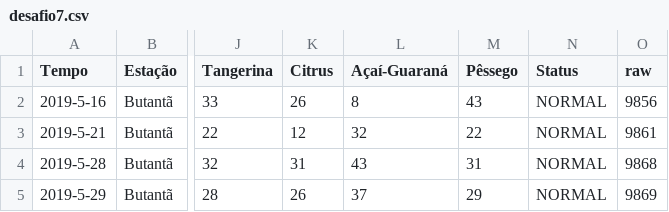
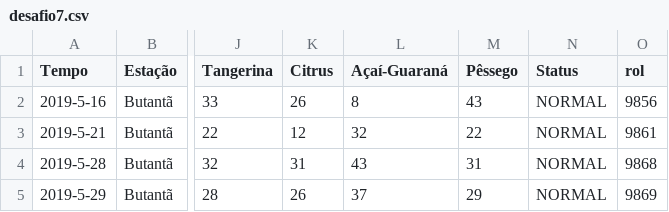
Before and after one commit to TiagoGIM/desafio-7-ibm-2020, a CSV file: desafio7.csv, drawn as a sheet; only a part is shown, gaps mark what is left out; the diff names each change by its address in the sheet, - before the commit and + after, or states it on an @@ line.

Commit message:
Update desafio7.csv

```diff
--- a/desafio7.csv
+++ b/desafio7.csv
-O1: raw
+O1: rol
```
